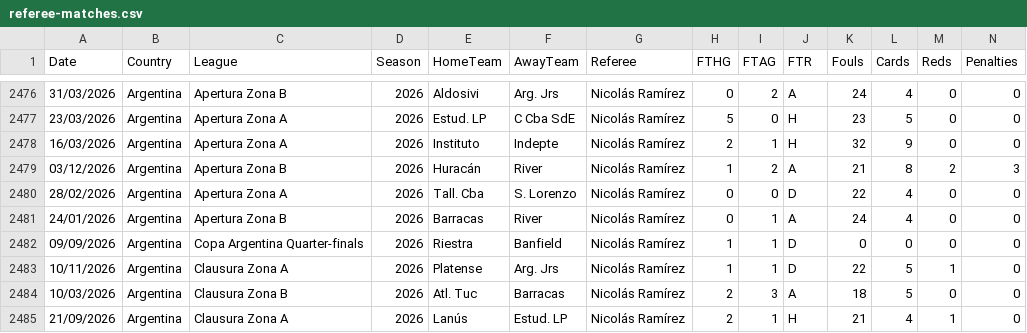
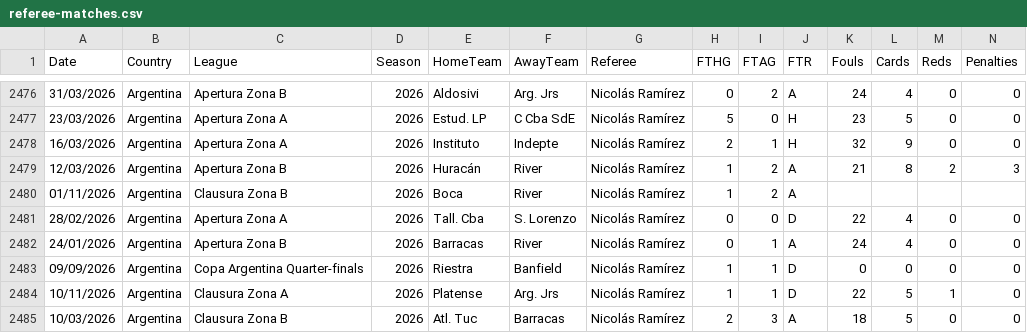
Before and after one commit to damiansn/secanuca, a CSV file: src/data/referee-matches.csv, drawn as a sheet; only a part is shown, gaps mark what is left out; the shorter side is filled out with more unchanged rows.

```diff
--- a/src/data/referee-matches.csv
+++ b/src/data/referee-matches.csv
@@ -2478,3 +2478,4 @@
 "16/03/2026","Argentina","Apertura Zona A","2026","Instituto","Indepte","Nicolás Ramírez","2","1","H","32","9","0","0"
-"03/12/2026","Argentina","Apertura Zona B","2026","Huracán","River","Nicolás Ramírez","1","2","A","21","8","2","3"
+"12/03/2026","Argentina","Apertura Zona B","2026","Huracán","River","Nicolás Ramírez","1","2","A","21","8","2","3"
+"01/11/2026","Argentina","Clausura Zona B","2026","Boca","River","Nicolás Ramírez","1","2","A","","","",""
 "28/02/2026","Argentina","Apertura Zona A","2026","Tall. Cba","S. Lorenzo","Nicolás Ramírez","0","0","D","22","4","0","0"
```
Also changed, not shown: 3 other files.
